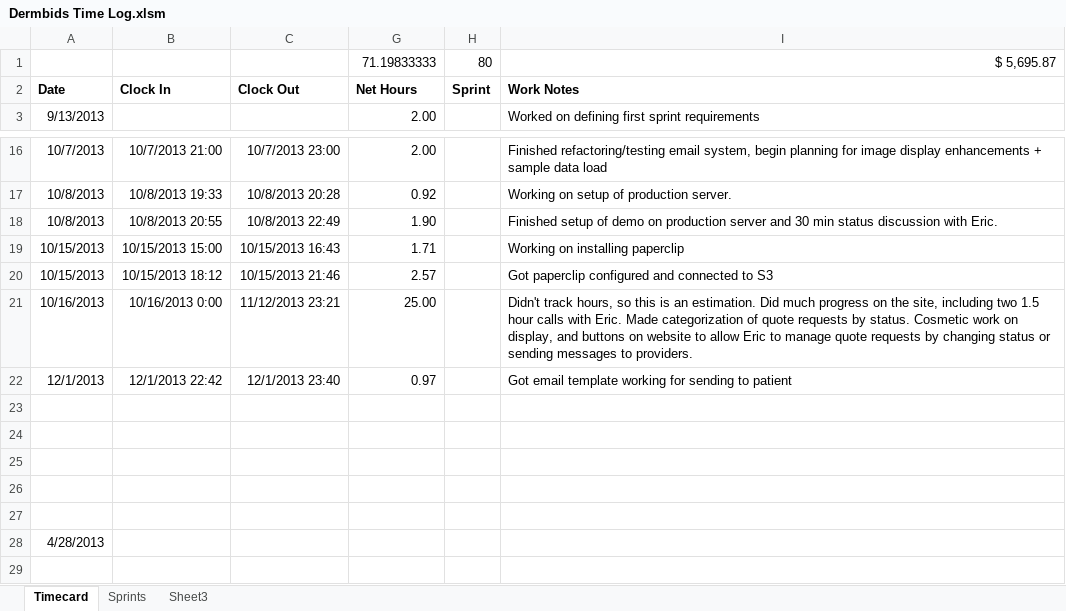
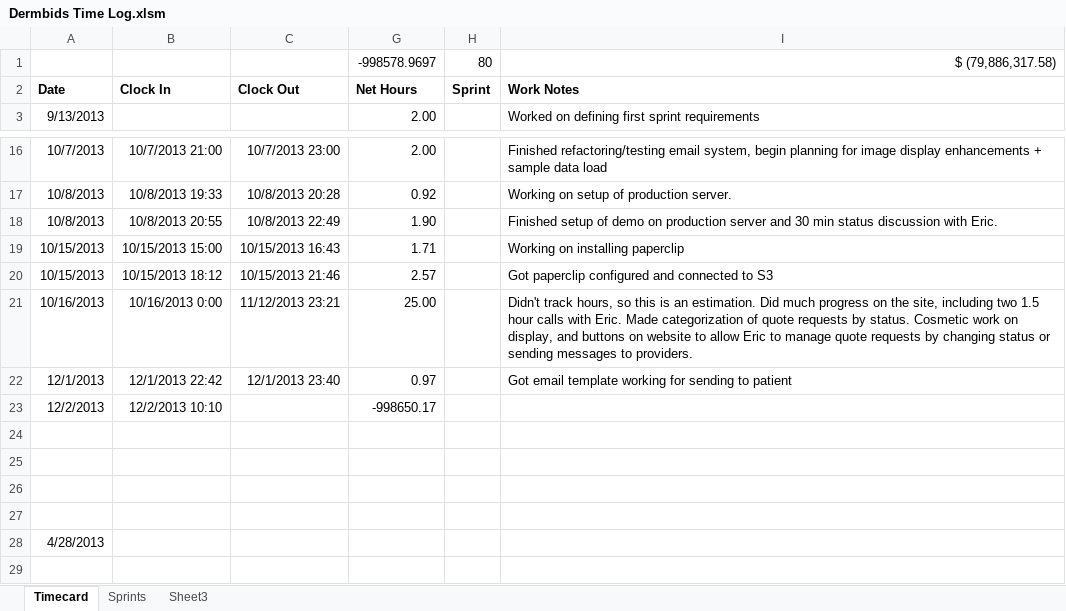
Before and after one commit to wakproductions/dermbids, an Excel workbook: doc/Dermbids Time Log.xlsm, sheet Timecard, drawn as a sheet; only a part is shown, gaps mark what is left out; values as stored, in another font and other column widths than the file's, no borders; charts and pictures not drawn; removed rows and columns are numbered as before the commit, all else as after; the diff names each change by its address in the sheet, - before the commit and + after, or states it on an @@ line.

```diff
--- a/doc/Dermbids Time Log.xlsm (sheet Timecard)
+++ b/doc/Dermbids Time Log.xlsm (sheet Timecard)
-row 1:  |  |  | 71.19833333 | 80 | $ 5,695.87
+row 1:  |  |  | -998578.9697 | 80 | $ (79,886,317.58)
-row 23: (empty)
+row 23: 12/2/2013 | 12/2/2013 10:10 |  | -998650.17
```
Also changed, not shown: hidden cells, 9 other files.
